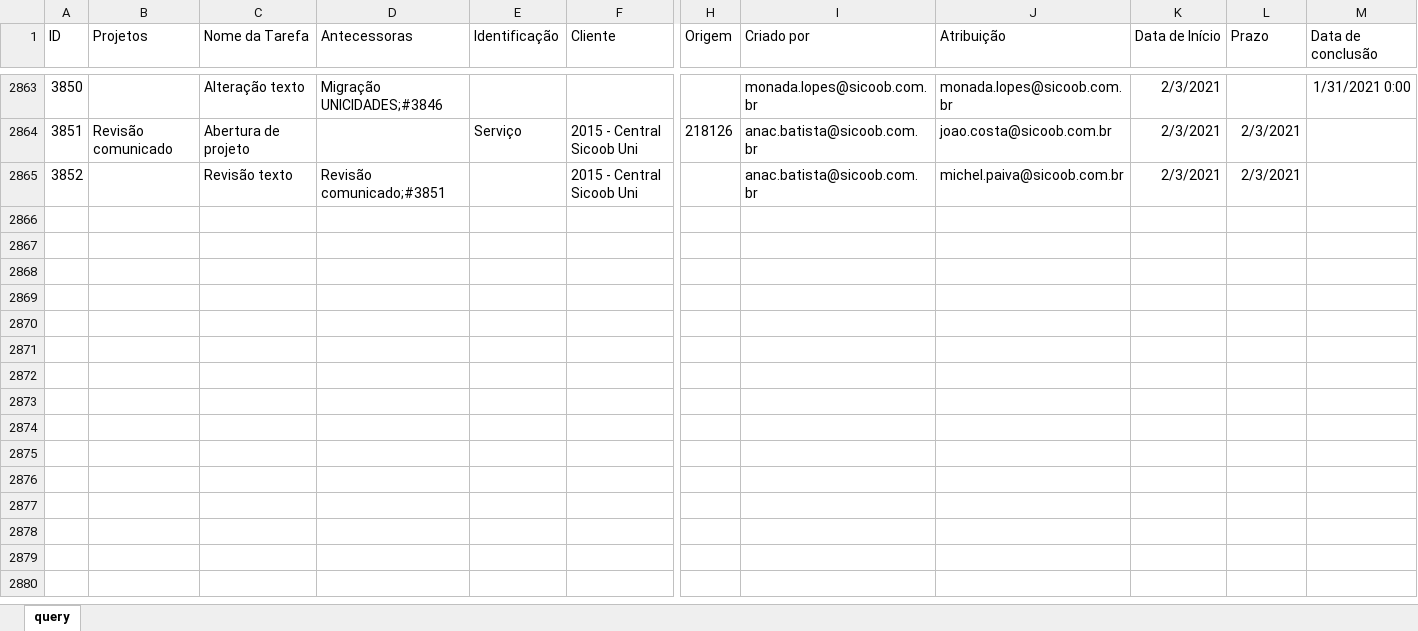
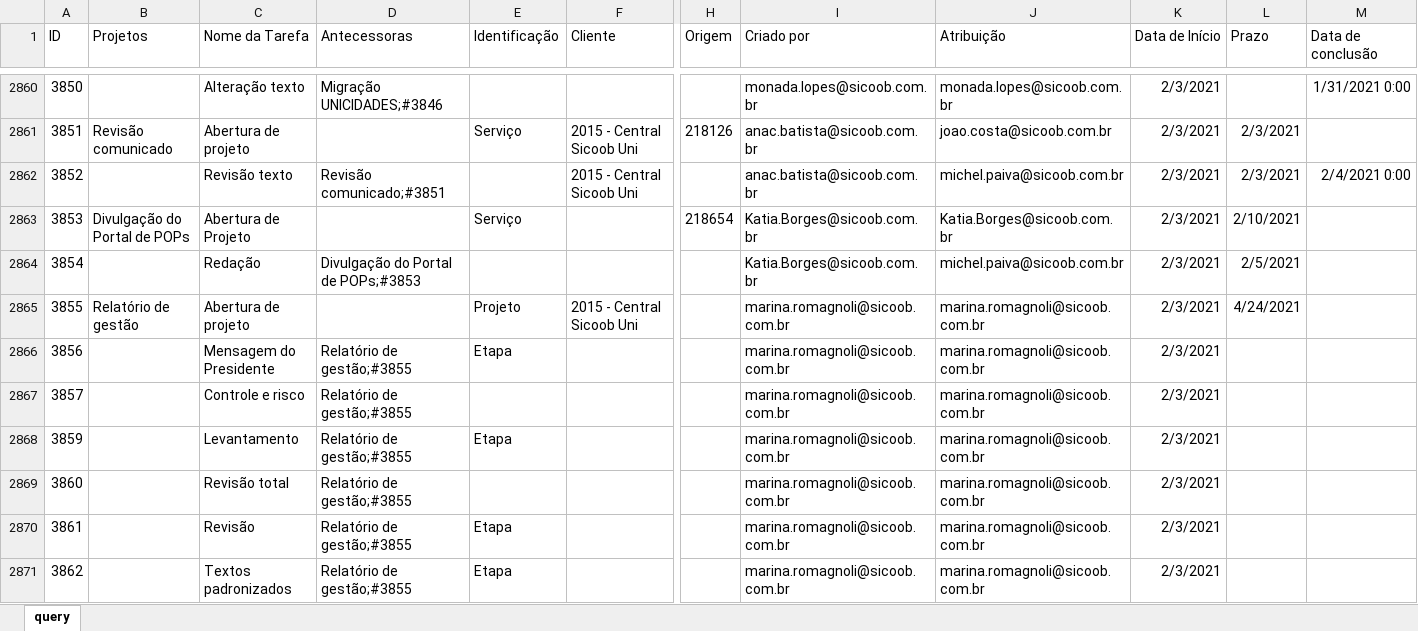
Before and after one commit to pedro-longhin/Repository, an Excel workbook: sharepoint.xlsx, sheet query, drawn as a sheet; only a part is shown, gaps mark what is left out; values as stored, in another font and other column widths than the file's, no borders; table styles not drawn; addresses are those after the commit; rows hold the shown columns only; the diff covers the shown part only; the diff names each change by its address in the sheet, - before the commit and + after, or states it on an @@ line.

Commit message:
Add files via upload

```diff
--- a/sharepoint.xlsx (sheet query)
+++ b/sharepoint.xlsx (sheet query)
+row 2862: 3852 |  | Revisão texto | Revisão comunicado;#3851 |  | 2015 - Central Sicoob Uni |  | anac.batista@sicoob.com.br | michel.paiva@sicoob.com.br | 2/3/2021 | 2/3/2021 | 2/4/2021 0:00
+row 2863: 3853 | Divulgação do Portal de POPs | Abertura de Projeto |  | Serviço |  | 218654 | Katia.Borges@sicoob.com.br | Katia.Borges@sicoob.com.br | 2/3/2021 | 2/10/2021
@@ column A (ID) renumbered in row 2864 @@
-C2864 (Nome da Tarefa): Revisão texto
+C2864 (Nome da Tarefa): Redação
-D2864 (Antecessoras): Revisão comunicado;#3851
+D2864 (Antecessoras): Divulgação do Portal de POPs;#3853
-F2864 (Cliente): 2015 - Central Sicoob Uni
+F2864 (Cliente): (empty)
-I2864 (Criado por): anac.batista@sicoob.com.br
+I2864 (Criado por): Katia.Borges@sicoob.com.br
-L2864 (Prazo): 2/3/2021
+L2864 (Prazo): 2/5/2021
+row 2865: 3855 | Relatório de gestão | Abertura de projeto |  | Projeto | 2015 - Central Sicoob Uni |  | marina.romagnoli@sicoob.com.br | marina.romagnoli@sicoob.com.br | 2/3/2021 | 4/24/2021
+row 2866: 3856 |  | Mensagem do Presidente | Relatório de gestão;#3855 | Etapa |  |  | marina.romagnoli@sicoob.com.br | marina.romagnoli@sicoob.com.br | 2/3/2021
+row 2867: 3857 |  | Controle e risco | Relatório de gestão;#3855 |  |  |  | marina.romagnoli@sicoob.com.br | marina.romagnoli@sicoob.com.br | 2/3/2021
+row 2868: 3859 |  | Levantamento | Relatório de gestão;#3855 | Etapa |  |  | marina.romagnoli@sicoob.com.br | marina.romagnoli@sicoob.com.br | 2/3/2021
+row 2869: 3860 |  | Revisão total | Relatório de gestão;#3855 |  |  |  | marina.romagnoli@sicoob.com.br | marina.romagnoli@sicoob.com.br | 2/3/2021
+row 2870: 3861 |  | Revisão | Relatório de gestão;#3855 | Etapa |  |  | marina.romagnoli@sicoob.com.br | marina.romagnoli@sicoob.com.br | 2/3/2021
+row 2871: 3862 |  | Textos padronizados | Relatório de gestão;#3855 | Etapa |  |  | marina.romagnoli@sicoob.com.br | marina.romagnoli@sicoob.com.br | 2/3/2021
```
Also changed, not shown: 51 added rows, 4 removed rows and 43 edited cells elsewhere in this sheet.
